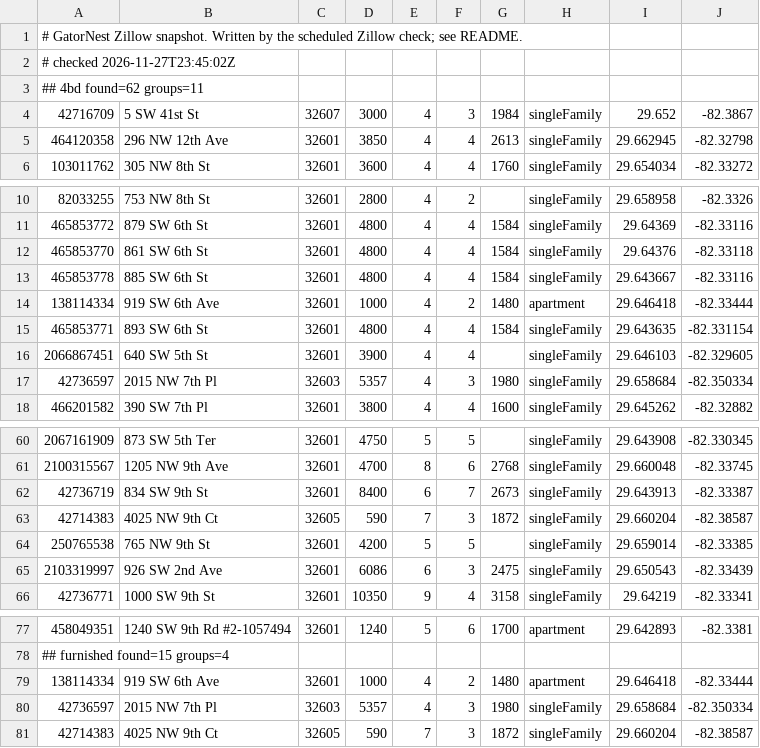
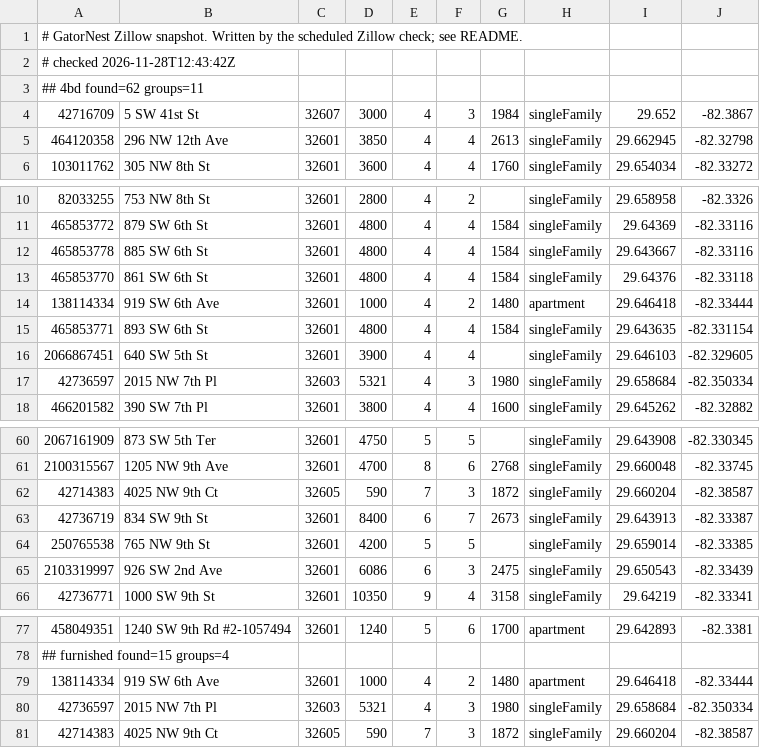
Before and after one commit to michaelknicks5-apply/gatornest, a TSV file: data-cache/zillow-snapshot.tsv, drawn as a sheet; only a part is shown, gaps mark what is left out.

```diff
--- a/data-cache/zillow-snapshot.tsv
+++ b/data-cache/zillow-snapshot.tsv
@@ -1,3 +1,3 @@
 # GatorNest Zillow snapshot. Written by the scheduled Zillow check; see README.
-# checked 2026-11-27T23:45:02Z
+# checked 2026-11-28T12:43:42Z
 ## 4bd found=62 groups=11
@@ -11,4 +11,4 @@
 465853772	879 SW 6th St	32601	4800	4	4	1584	singleFamily	29.64369	-82.33116
+465853778	885 SW 6th St	32601	4800	4	4	1584	singleFamily	29.643667	-82.33116
 465853770	861 SW 6th St	32601	4800	4	4	1584	singleFamily	29.64376	-82.33118
-465853778	885 SW 6th St	32601	4800	4	4	1584	singleFamily	29.643667	-82.33116
 138114334	919 SW 6th Ave	32601	1000	4	2	1480	apartment	29.646418	-82.33444
@@ -16,3 +16,3 @@
 2066867451	640 SW 5th St	32601	3900	4	4		singleFamily	29.646103	-82.329605
-42736597	2015 NW 7th Pl	32603	5357	4	3	1980	singleFamily	29.658684	-82.350334
+42736597	2015 NW 7th Pl	32603	5321	4	3	1980	singleFamily	29.658684	-82.350334
 466201582	390 SW 7th Pl	32601	3800	4	4	1600	singleFamily	29.645262	-82.32882
@@ -61,4 +61,4 @@
 2100315567	1205 NW 9th Ave	32601	4700	8	6	2768	singleFamily	29.660048	-82.33745
+42714383	4025 NW 9th Ct	32605	590	7	3	1872	singleFamily	29.660204	-82.38587
 42736719	834 SW 9th St	32601	8400	6	7	2673	singleFamily	29.643913	-82.33387
-42714383	4025 NW 9th Ct	32605	590	7	3	1872	singleFamily	29.660204	-82.38587
 250765538	765 NW 9th St	32601	4200	5	5		singleFamily	29.659014	-82.33385
@@ -79,3 +79,3 @@
 138114334	919 SW 6th Ave	32601	1000	4	2	1480	apartment	29.646418	-82.33444
-42736597	2015 NW 7th Pl	32603	5357	4	3	1980	singleFamily	29.658684	-82.350334
+42736597	2015 NW 7th Pl	32603	5321	4	3	1980	singleFamily	29.658684	-82.350334
 42714383	4025 NW 9th Ct	32605	590	7	3	1872	singleFamily	29.660204	-82.38587
```
Also changed, not shown: 1 other file.
